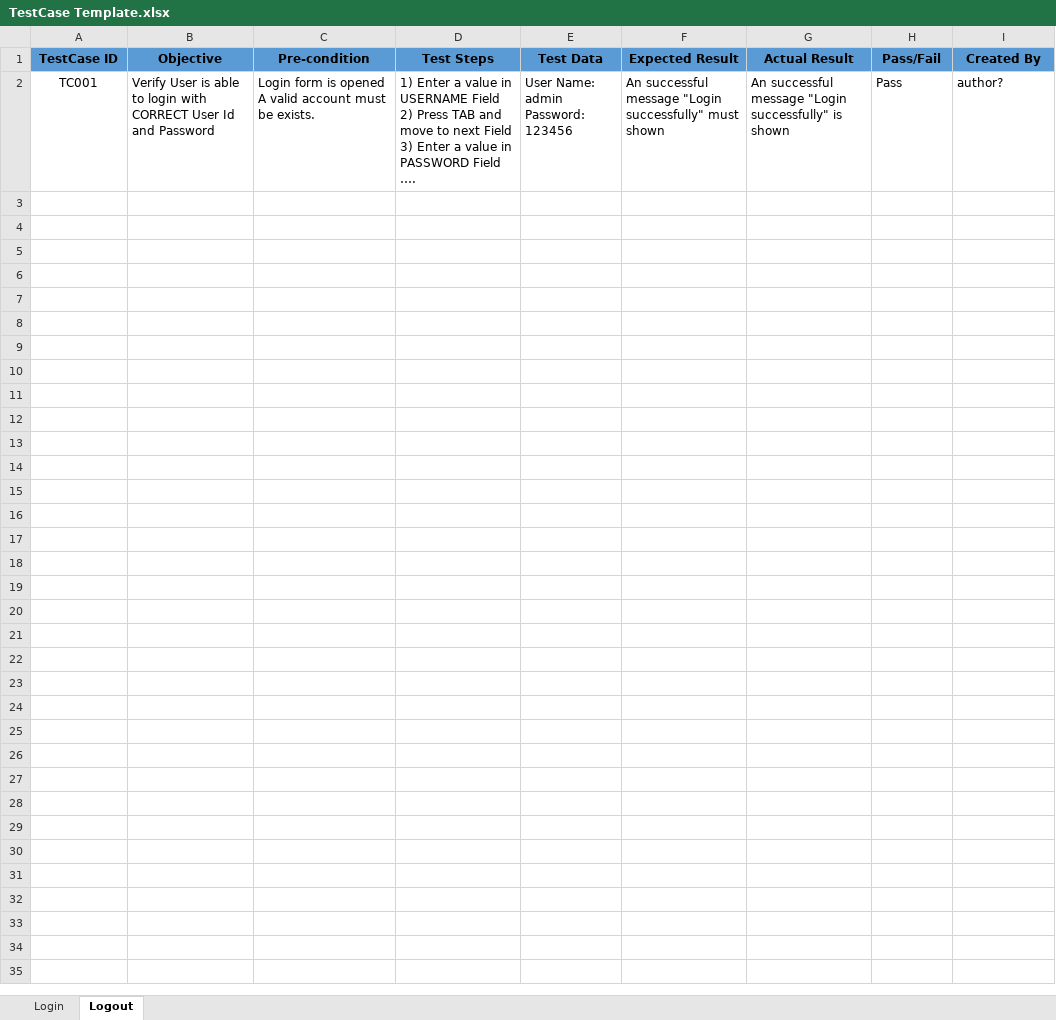
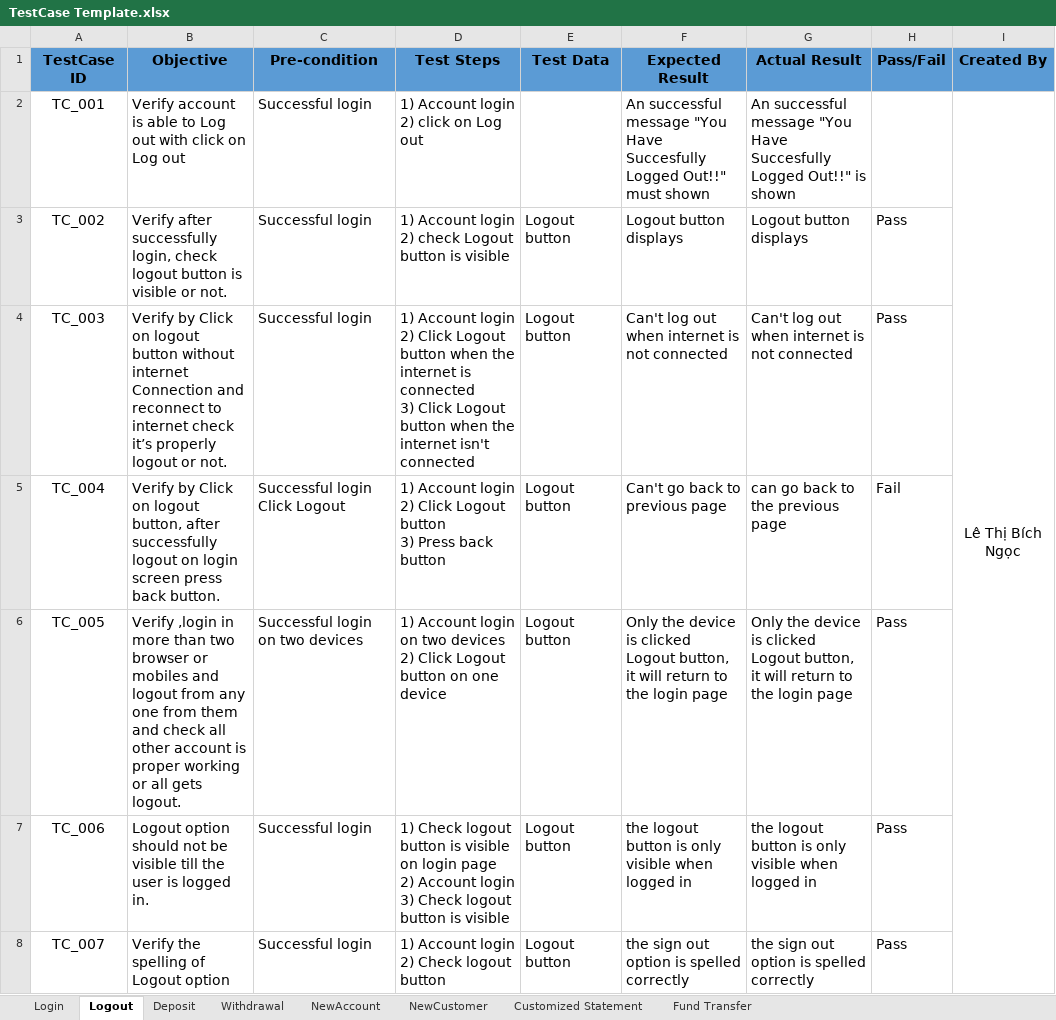
Before and after one commit to ptky18it4/Software-Testing, an Excel workbook: src/main/resources/TestCase Template.xlsx, sheet Logout, drawn as a sheet; values as stored, in another font and other column widths than the file's, no borders; removed rows and columns are numbered as before the commit, all else as after; ↵ is a line break in a cell; the diff names each change by its address in the sheet, - before the commit and + after, or states it on an @@ line.

```diff
--- a/src/main/resources/TestCase Template.xlsx (sheet Logout)
+++ b/src/main/resources/TestCase Template.xlsx (sheet Logout)
+sheet tab: Deposit
+sheet tab: Withdrawal
+sheet tab: NewAccount
+sheet tab: NewCustomer
+sheet tab: Customized Statement
+sheet tab: Fund Transfer
@@ A1:I1 text size: larger @@
-row 2: TC001 | Verify User is able to login with CORRECT User Id and Password | Login form is opened ↵ A valid account must be exists. | 1) Enter a value in USERNAME Field ↵ 2) Press TAB and move to next Field ↵ 3) Enter a value in PASSWORD Field ↵ …. | User Name: admin ↵ Password: 123456 | An successful message "Login successfully" must shown | An successful message "Login successfully" is shown | Pass | author?
+row 2: TC_001 | Verify account is able to Log out with click on Log out | Successful login | 1) Account login ↵ 2) click on Log out |  | An successful message "You Have Succesfully Logged Out!!" must shown | An successful message "You Have Succesfully Logged Out!!" is shown |  | Lê Thị Bích Ngọc
+row 3: TC_002 | Verify after successfully login, check logout button is visible or not. | Successful login | 1) Account login ↵ 2) check Logout button is visible | Logout button | Logout button displays | Logout button displays | Pass
+row 4: TC_003 | Verify by Click on logout button without internet Connection and reconnect to internet check it’s properly logout or not. | Successful login | 1) Account login ↵ 2) Click Logout button when the internet is connected ↵ 3) Click Logout button when the internet isn't connected | Logout button | Can't log out when internet is not connected | Can't log out when internet is not connected | Pass
+row 5: TC_004 | Verify by Click on logout button, after successfully logout on login screen press back button. | Successful login ↵ Click Logout | 1) Account login ↵ 2) Click Logout button ↵ 3) Press back button | Logout button | Can't go back to previous page | can go back to the previous page | Fail
+row 6: TC_005 | Verify ,login in more than two browser or mobiles and logout from any one from them and check all other account is proper working or all gets logout. | Successful login on two devices | 1) Account login on two devices ↵ 2) Click Logout button on one device | Logout button | Only the device is clicked Logout button, it will return to the login page | Only the device is clicked Logout button, it will return to the login page | Pass
+row 7: TC_006 | Logout option should not be visible till the user is logged in. | Successful login | 1) Check logout button is visible on login page ↵ 2) Account login ↵ 3) Check logout button is visible | Logout button | the logout button is only visible when logged in | the logout button is only visible when logged in | Pass
+row 8: TC_007 | Verify the spelling of Logout option | Successful login | 1) Account login ↵ 2) Check logout button | Logout button | the sign out option is spelled correctly | the sign out option is spelled correctly | Pass
```
Also changed, not shown: sheet Login, src/main/resources/Test-Scenario-Template.xlsx.
